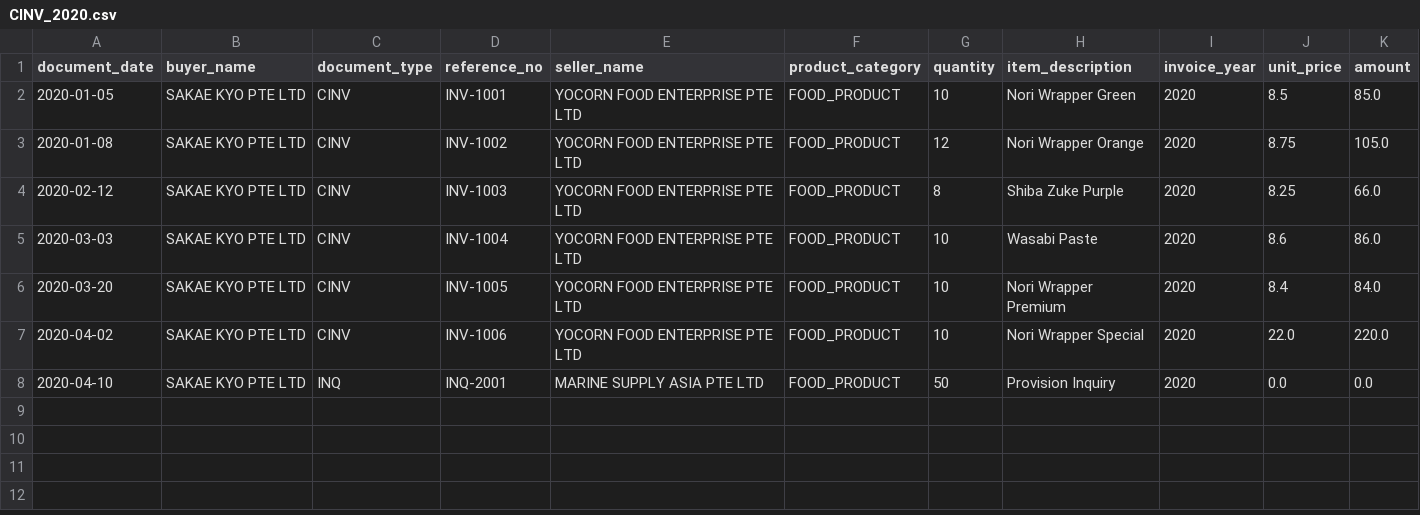
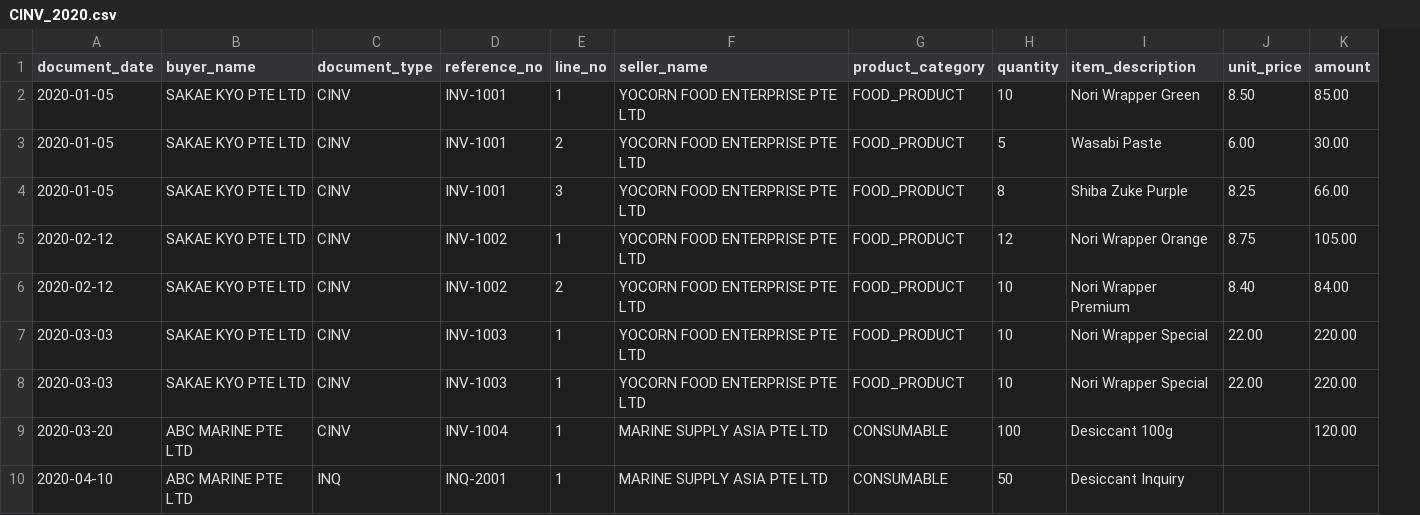
Before and after one commit to blaire101/aws-trade-document-data-pipeline, a CSV file: data/input/CINV_2020.csv, drawn as a sheet; removed rows and columns are numbered as before the commit, all else as after; the diff names each change by its address in the sheet, - before the commit and + after, or states it on an @@ line.

```diff
--- a/data/input/CINV_2020.csv
+++ b/data/input/CINV_2020.csv
+column E (line_no), row 2: 1; rows 5-8: 1 | 2 | 1 | 1; row 10: 1
-column I (invoice_year), rows 2-5: all 2020; rows 7-8: 2020 | 2020
-J2 (unit_price): 8.5
+J2 (unit_price): 8.50
-K2 (amount): 85.0
+K2 (amount): 85.00
+row 3: 2020-01-05 | SAKAE KYO PTE LTD | CINV | INV-1001 | 2 | YOCORN FOOD ENTERPRISE PTE LTD | FOOD_PRODUCT | 5 | Wasabi Paste | 6.00 | 30.00
+row 4: 2020-01-05 | SAKAE KYO PTE LTD | CINV | INV-1001 | 3 | YOCORN FOOD ENTERPRISE PTE LTD | FOOD_PRODUCT | 8 | Shiba Zuke Purple | 8.25 | 66.00
-A5 (document_date): 2020-01-08
+A5 (document_date): 2020-02-12
-K5 (amount): 105.0
+K5 (amount): 105.00
-D6 (reference_no): INV-1003
+D6 (reference_no): INV-1002
-H6 (quantity): 8
+H6 (quantity): 10
-I6 (item_description): Shiba Zuke Purple
+I6 (item_description): Nori Wrapper Premium
-J6 (unit_price): 8.25
+J6 (unit_price): 8.40
-K6 (amount): 66.0
+K6 (amount): 84.00
-D7 (reference_no): INV-1004
+D7 (reference_no): INV-1003
-I7 (item_description): Wasabi Paste
+I7 (item_description): Nori Wrapper Special
-J7 (unit_price): 8.6
+J7 (unit_price): 22.00
-K7 (amount): 86.0
+K7 (amount): 220.00
-row 6: 2020-03-20 | SAKAE KYO PTE LTD | CINV | INV-1005 | YOCORN FOOD ENTERPRISE PTE LTD | FOOD_PRODUCT | 10 | Nori Wrapper Premium | 2020 | 8.4 | 84.0
-A8 (document_date): 2020-04-02
+A8 (document_date): 2020-03-03
-D8 (reference_no): INV-1006
+D8 (reference_no): INV-1003
-J8 (unit_price): 22.0
+J8 (unit_price): 22.00
-K8 (amount): 220.0
+K8 (amount): 220.00
+row 9: 2020-03-20 | ABC MARINE PTE LTD | CINV | INV-1004 | 1 | MARINE SUPPLY ASIA PTE LTD | CONSUMABLE | 100 | Desiccant 100g |  | 120.00
-B10 (buyer_name): SAKAE KYO PTE LTD
+B10 (buyer_name): ABC MARINE PTE LTD
-G10 (product_category): FOOD_PRODUCT
+G10 (product_category): CONSUMABLE
-I10 (item_description): Provision Inquiry
+I10 (item_description): Desiccant Inquiry
-J10 (unit_price): 0.0
+J10 (unit_price): (empty)
-K10 (amount): 0.0
+K10 (amount): (empty)
```
Also changed, not shown: 1 other file.
